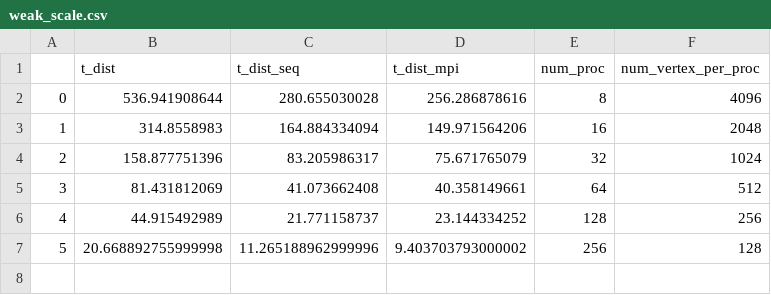
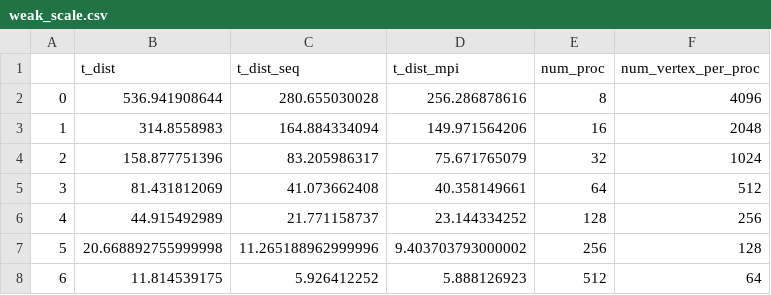
Before and after one commit to Chi-Chu319/MST_O_logn_logn, a CSV file: weak_scaling/weak_scale.csv, drawn as a sheet.

Commit message:
weak scaling more data

```diff
--- a/weak_scaling/weak_scale.csv
+++ b/weak_scaling/weak_scale.csv
@@ -7 +7,2 @@
 5,20.668892755999998,11.265188962999996,9.403703793000002,256,128
+6,11.814539175,5.926412252,5.888126923,512,64
```
Also changed, not shown: 7 other files.
